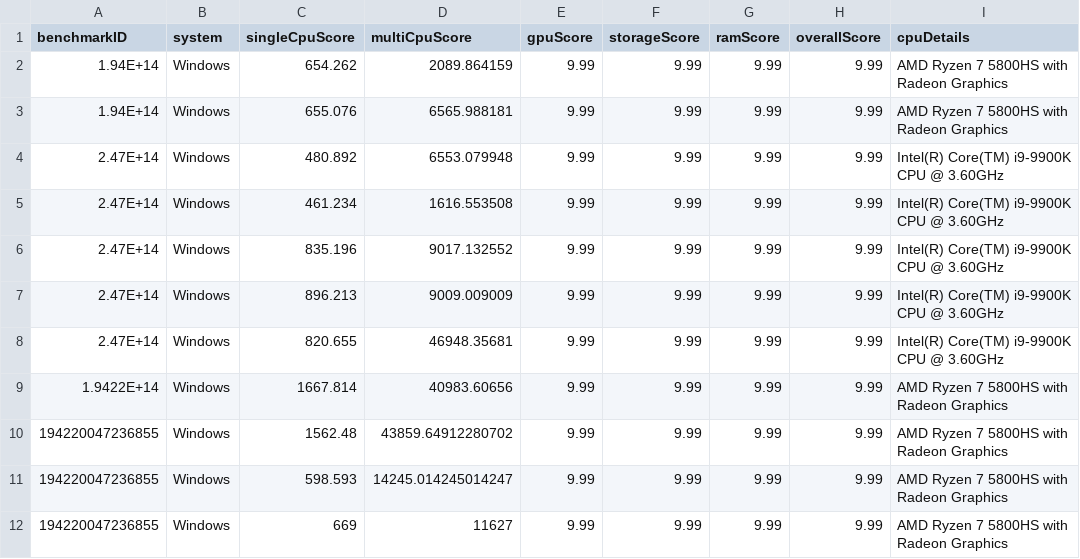
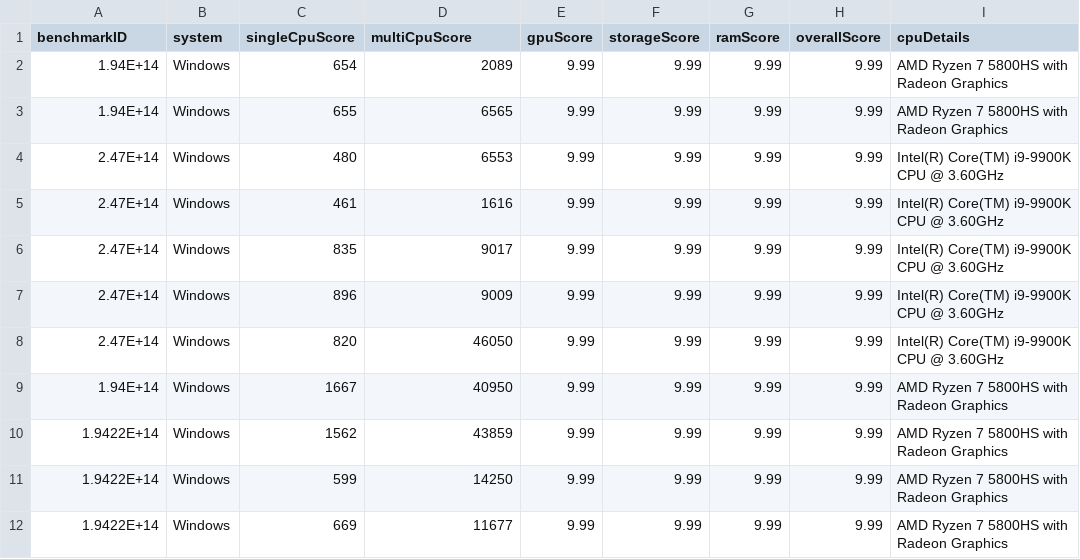
Before and after one commit to Quickmotions/BenchmarkProject, a CSV file: data_container.csv, drawn as a sheet.

Commit message:
rounded whole csv

```diff
--- a/data_container.csv
+++ b/data_container.csv
@@ -1,12 +1,12 @@
 benchmarkID,system,singleCpuScore,multiCpuScore,gpuScore,storageScore,ramScore,overallScore,cpuDetails
-1.94E+14,Windows,654.262,2089.864159,9.99,9.99,9.99,9.99,AMD Ryzen 7 5800HS with Radeon Graphics
-1.94E+14,Windows,655.076,6565.988181,9.99,9.99,9.99,9.99,AMD Ryzen 7 5800HS with Radeon Graphics
-2.47E+14,Windows,480.892,6553.079948,9.99,9.99,9.99,9.99,Intel(R) Core(TM) i9-9900K CPU @ 3.60GHz
-2.47E+14,Windows,461.234,1616.553508,9.99,9.99,9.99,9.99,Intel(R) Core(TM) i9-9900K CPU @ 3.60GHz
-2.47E+14,Windows,835.196,9017.132552,9.99,9.99,9.99,9.99,Intel(R) Core(TM) i9-9900K CPU @ 3.60GHz
-2.47E+14,Windows,896.213,9009.009009,9.99,9.99,9.99,9.99,Intel(R) Core(TM) i9-9900K CPU @ 3.60GHz
-2.47E+14,Windows,820.655,46948.35681,9.99,9.99,9.99,9.99,Intel(R) Core(TM) i9-9900K CPU @ 3.60GHz
-1.9422E+14,Windows,1667.814,40983.60656,9.99,9.99,9.99,9.99,AMD Ryzen 7 5800HS with Radeon Graphics
-194220047236855,Windows,1562.48,43859.64912280702,9.99,9.99,9.99,9.99,AMD Ryzen 7 5800HS with Radeon Graphics
-194220047236855,Windows,598.593,14245.014245014247,9.99,9.99,9.99,9.99,AMD Ryzen 7 5800HS with Radeon Graphics
-194220047236855,Windows,669,11627,9.99,9.99,9.99,9.99,AMD Ryzen 7 5800HS with Radeon Graphics
+1.94E+14,Windows,654,2089,9.99,9.99,9.99,9.99,AMD Ryzen 7 5800HS with Radeon Graphics
+1.94E+14,Windows,655,6565,9.99,9.99,9.99,9.99,AMD Ryzen 7 5800HS with Radeon Graphics
+2.47E+14,Windows,480,6553,9.99,9.99,9.99,9.99,Intel(R) Core(TM) i9-9900K CPU @ 3.60GHz
+2.47E+14,Windows,461,1616,9.99,9.99,9.99,9.99,Intel(R) Core(TM) i9-9900K CPU @ 3.60GHz
+2.47E+14,Windows,835,9017,9.99,9.99,9.99,9.99,Intel(R) Core(TM) i9-9900K CPU @ 3.60GHz
+2.47E+14,Windows,896,9009,9.99,9.99,9.99,9.99,Intel(R) Core(TM) i9-9900K CPU @ 3.60GHz
+2.47E+14,Windows,820,46050,9.99,9.99,9.99,9.99,Intel(R) Core(TM) i9-9900K CPU @ 3.60GHz
+1.94E+14,Windows,1667,40950,9.99,9.99,9.99,9.99,AMD Ryzen 7 5800HS with Radeon Graphics
+1.9422E+14,Windows,1562,43859,9.99,9.99,9.99,9.99,AMD Ryzen 7 5800HS with Radeon Graphics
+1.9422E+14,Windows,599,14250,9.99,9.99,9.99,9.99,AMD Ryzen 7 5800HS with Radeon Graphics
+1.9422E+14,Windows,669,11677,9.99,9.99,9.99,9.99,AMD Ryzen 7 5800HS with Radeon Graphics
```
